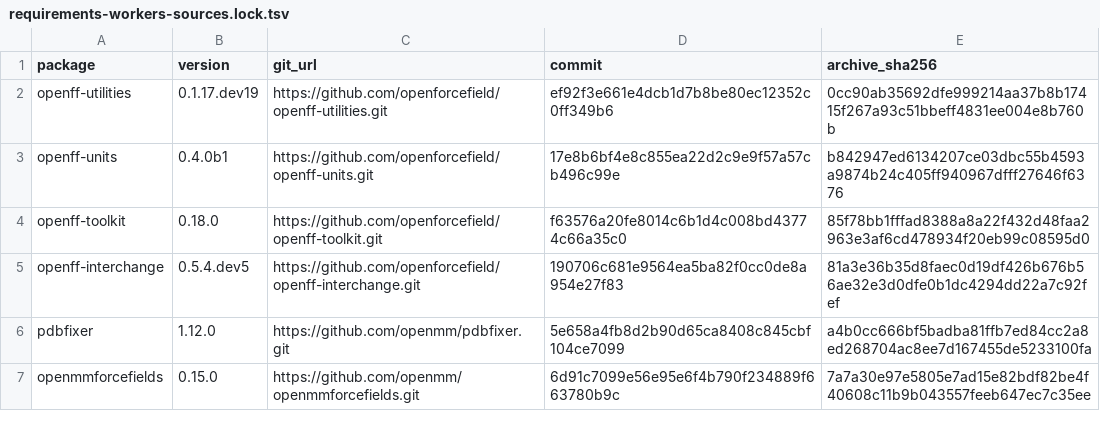
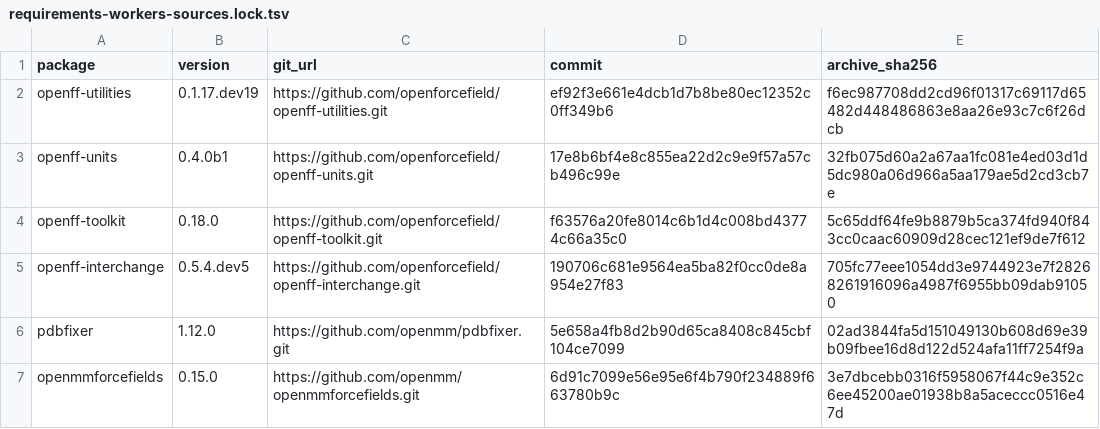
Before and after one commit to AbyssoRay/GenoLigand, a TSV file: python/requirements-workers-sources.lock.tsv, drawn as a sheet.

```diff
--- a/python/requirements-workers-sources.lock.tsv
+++ b/python/requirements-workers-sources.lock.tsv
@@ -1,7 +1,7 @@
 package	version	git_url	commit	archive_sha256
-openff-utilities	0.1.17.dev19	https://github.com/openforcefield/openff-utilities.git	ef92f3e661e4dcb1d7b8be80ec12352c0ff349b6	0cc90ab35692dfe999214aa37b8b17415f267a93c51bbeff4831ee004e8b760b
-openff-units	0.4.0b1	https://github.com/openforcefield/openff-units.git	17e8b6bf4e8c855ea22d2c9e9f57a57cb496c99e	b842947ed6134207ce03dbc55b4593a9874b24c405ff940967dfff27646f6376
-openff-toolkit	0.18.0	https://github.com/openforcefield/openff-toolkit.git	f63576a20fe8014c6b1d4c008bd43774c66a35c0	85f78bb1fffad8388a8a22f432d48faa2963e3af6cd478934f20eb99c08595d0
-openff-interchange	0.5.4.dev5	https://github.com/openforcefield/openff-interchange.git	190706c681e9564ea5ba82f0cc0de8a954e27f83	81a3e36b35d8faec0d19df426b676b56ae32e3d0dfe0b1dc4294dd22a7c92fef
-pdbfixer	1.12.0	https://github.com/openmm/pdbfixer.git	5e658a4fb8d2b90d65ca8408c845cbf104ce7099	a4b0cc666bf5badba81ffb7ed84cc2a8ed268704ac8ee7d167455de5233100fa
-openmmforcefields	0.15.0	https://github.com/openmm/openmmforcefields.git	6d91c7099e56e95e6f4b790f234889f663780b9c	7a7a30e97e5805e7ad15e82bdf82be4f40608c11b9b043557feeb647ec7c35ee
+openff-utilities	0.1.17.dev19	https://github.com/openforcefield/openff-utilities.git	ef92f3e661e4dcb1d7b8be80ec12352c0ff349b6	f6ec987708dd2cd96f01317c69117d65482d448486863e8aa26e93c7c6f26dcb
+openff-units	0.4.0b1	https://github.com/openforcefield/openff-units.git	17e8b6bf4e8c855ea22d2c9e9f57a57cb496c99e	32fb075d60a2a67aa1fc081e4ed03d1d5dc980a06d966a5aa179ae5d2cd3cb7e
+openff-toolkit	0.18.0	https://github.com/openforcefield/openff-toolkit.git	f63576a20fe8014c6b1d4c008bd43774c66a35c0	5c65ddf64fe9b8879b5ca374fd940f843cc0caac60909d28cec121ef9de7f612
+openff-interchange	0.5.4.dev5	https://github.com/openforcefield/openff-interchange.git	190706c681e9564ea5ba82f0cc0de8a954e27f83	705fc77eee1054dd3e9744923e7f28268261916096a4987f6955bb09dab91050
+pdbfixer	1.12.0	https://github.com/openmm/pdbfixer.git	5e658a4fb8d2b90d65ca8408c845cbf104ce7099	02ad3844fa5d151049130b608d69e39b09fbee16d8d122d524afa11ff7254f9a
+openmmforcefields	0.15.0	https://github.com/openmm/openmmforcefields.git	6d91c7099e56e95e6f4b790f234889f663780b9c	3e7dbcebb0316f5958067f44c9e352c6ee45200ae01938b8a5aceccc0516e47d
```
Also changed, not shown: configs/source_catalog.tsv, 26 other files.
